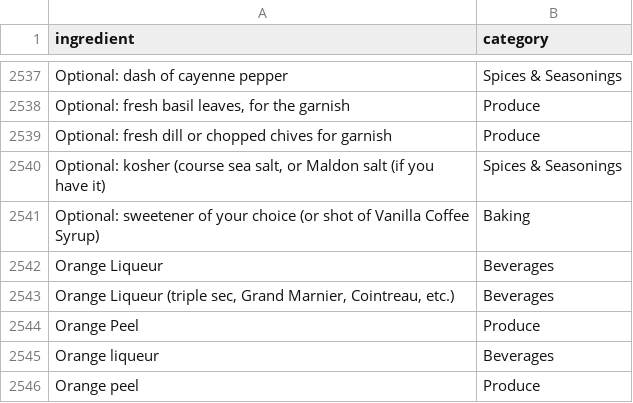
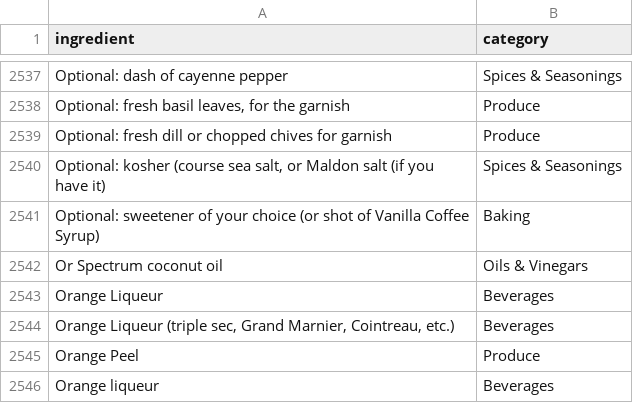
Before and after one commit to GregorStocks/ramekin, a CSV file: data/ingredient-categories.csv, drawn as a sheet; only a part is shown, gaps mark what is left out; the shorter side is filled out with more unchanged rows; the diff names each change by its address in the sheet, - before the commit and + after, or states it on an @@ line.

```diff
--- a/data/ingredient-categories.csv
+++ b/data/ingredient-categories.csv
+row 2542: Or Spectrum coconut oil | Oils & Vinegars
```
Also changed, not shown: 3 other files.
